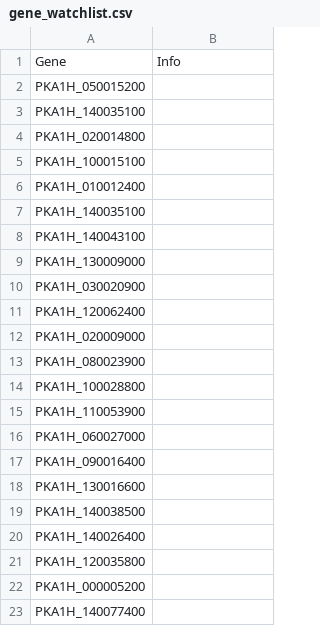
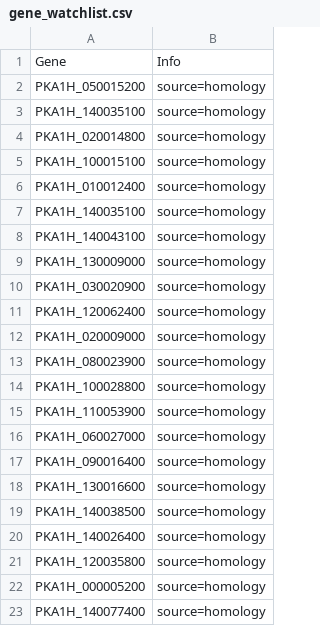
Before and after one commit to jodyphelan/malaria-db, a CSV file: db/Plasmodium_knowlesi/gene_watchlist.csv, drawn as a sheet.

```diff
--- a/db/Plasmodium_knowlesi/gene_watchlist.csv
+++ b/db/Plasmodium_knowlesi/gene_watchlist.csv
@@ -1,23 +1,23 @@
 Gene,Info
-PKA1H_050015200,
-PKA1H_140035100,
-PKA1H_020014800,
-PKA1H_100015100,
-PKA1H_010012400,
-PKA1H_140035100,
-PKA1H_140043100,
-PKA1H_130009000,
-PKA1H_030020900,
-PKA1H_120062400,
-PKA1H_020009000,
-PKA1H_080023900,
-PKA1H_100028800,
-PKA1H_110053900,
-PKA1H_060027000,
-PKA1H_090016400,
-PKA1H_130016600,
-PKA1H_140038500,
-PKA1H_140026400,
-PKA1H_120035800,
-PKA1H_000005200,
-PKA1H_140077400,
+PKA1H_050015200,source=homology
+PKA1H_140035100,source=homology
+PKA1H_020014800,source=homology
+PKA1H_100015100,source=homology
+PKA1H_010012400,source=homology
+PKA1H_140035100,source=homology
+PKA1H_140043100,source=homology
+PKA1H_130009000,source=homology
+PKA1H_030020900,source=homology
+PKA1H_120062400,source=homology
+PKA1H_020009000,source=homology
+PKA1H_080023900,source=homology
+PKA1H_100028800,source=homology
+PKA1H_110053900,source=homology
+PKA1H_060027000,source=homology
+PKA1H_090016400,source=homology
+PKA1H_130016600,source=homology
+PKA1H_140038500,source=homology
+PKA1H_140026400,source=homology
+PKA1H_120035800,source=homology
+PKA1H_000005200,source=homology
+PKA1H_140077400,source=homology
```
Also changed, not shown: db/Plasmodium_falciparum/gene_watchlist.csv, db/Plasmodium_malariae/gene_watchlist.csv, 2 other files.
